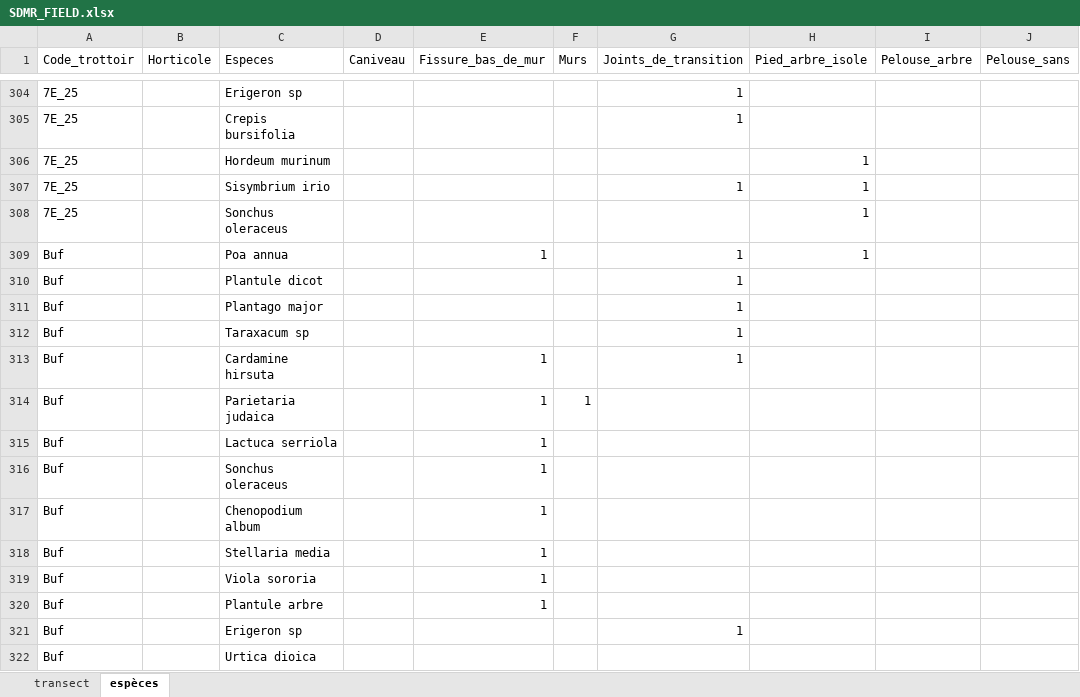
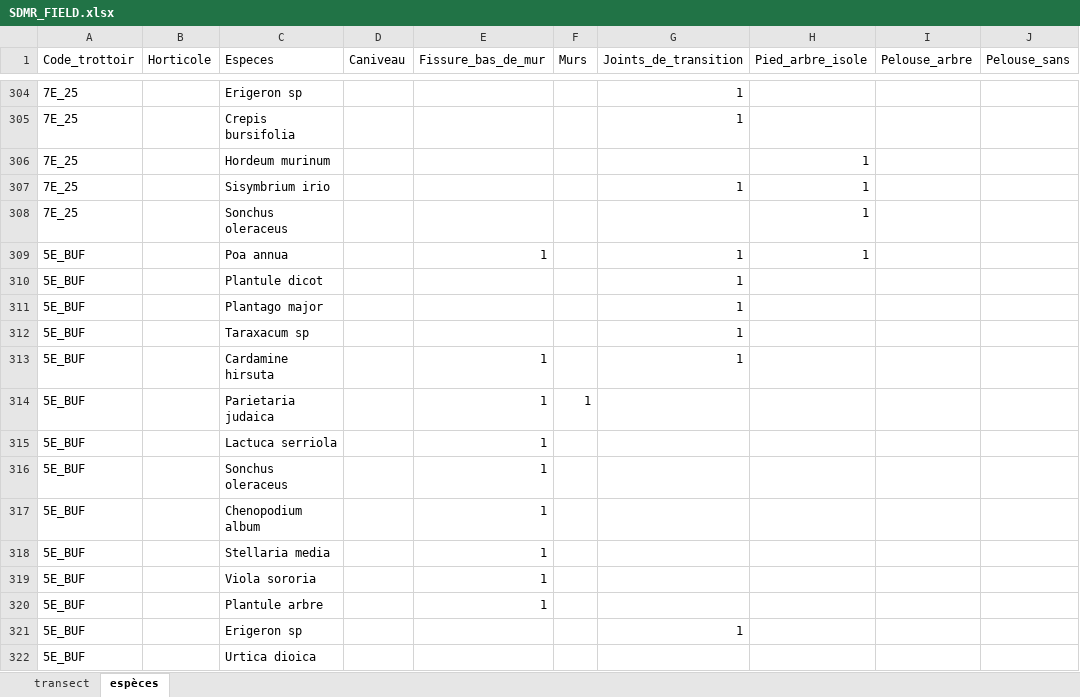
Before and after one commit to katmolinaro/Stage_M1_UWS, an Excel workbook: Raw/SDMR_FIELD.xlsx, sheet espèces, drawn as a sheet; only a part is shown, gaps mark what is left out; values as stored, in another font and other column widths than the file's, no borders; the diff covers the shown part only; the diff names each change by its address in the sheet, - before the commit and + after, or states it on an @@ line.

```diff
--- a/Raw/SDMR_FIELD.xlsx (sheet espèces)
+++ b/Raw/SDMR_FIELD.xlsx (sheet espèces)
-A309:A322 (Code_trottoir): Buf
+A309:A322 (Code_trottoir): 5E_BUF
```
Also changed, not shown: 116 added rows and 12 edited cells elsewhere in this sheet, sheet transect, Raw/field_UWS.xlsx, Raw/redo_uws_google.xlsx, 7 other files.
